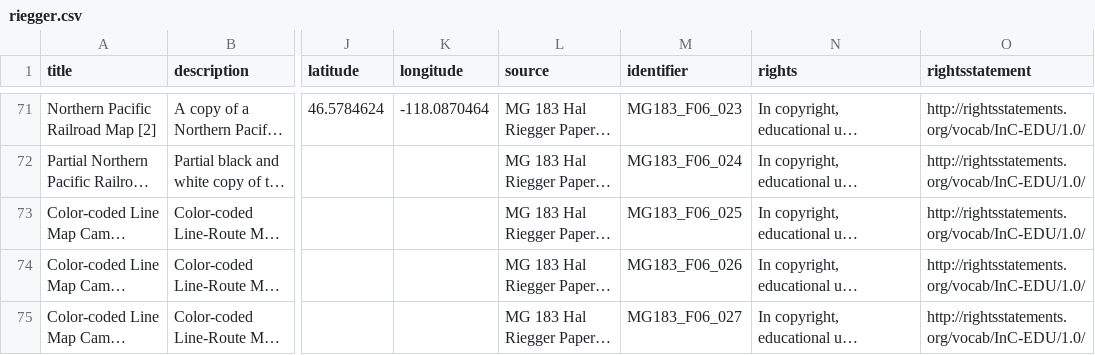
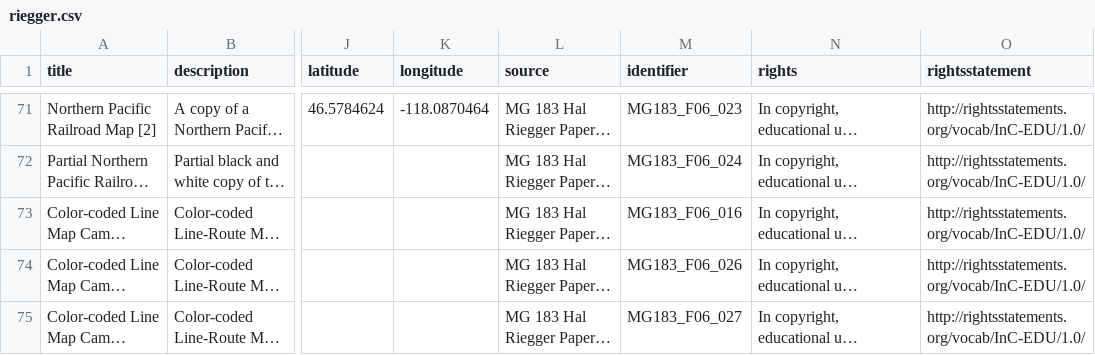
Before and after one commit to uidaholib/base-digital-collections-template, a CSV file: _data/riegger.csv, drawn as a sheet; only a part is shown, gaps mark what is left out; long unchanged cells end in …; the diff names each change by its address in the sheet, - before the commit and + after, or states it on an @@ line.

Commit message:
fix item identifier

```diff
--- a/_data/riegger.csv
+++ b/_data/riegger.csv
-M73 (identifier): MG183_F06_025
+M73 (identifier): MG183_F06_016
```
